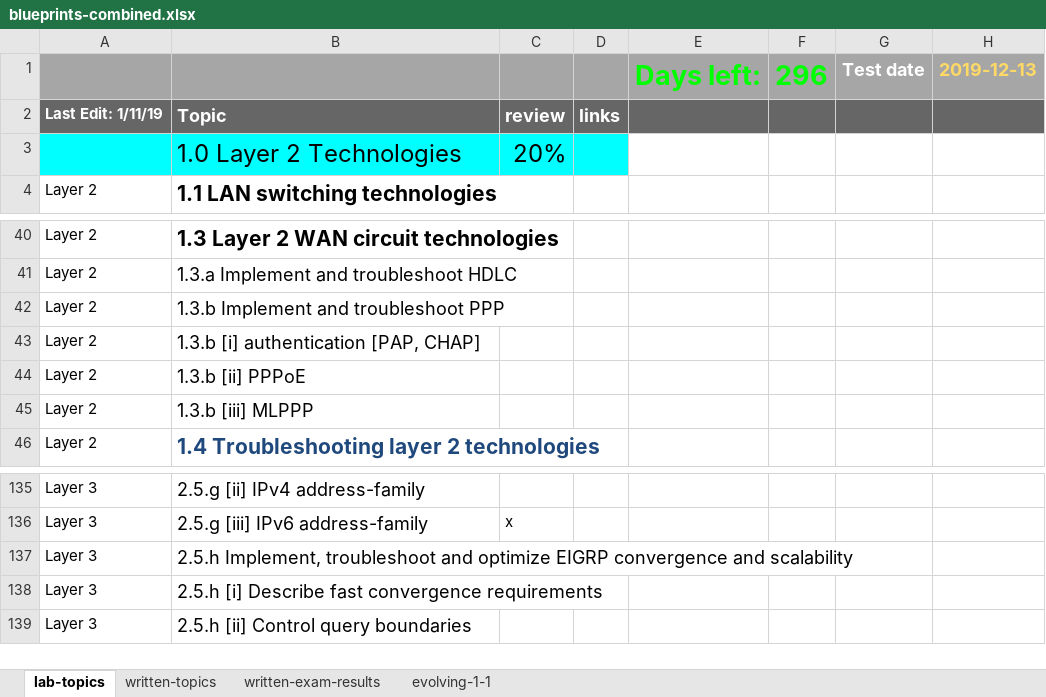
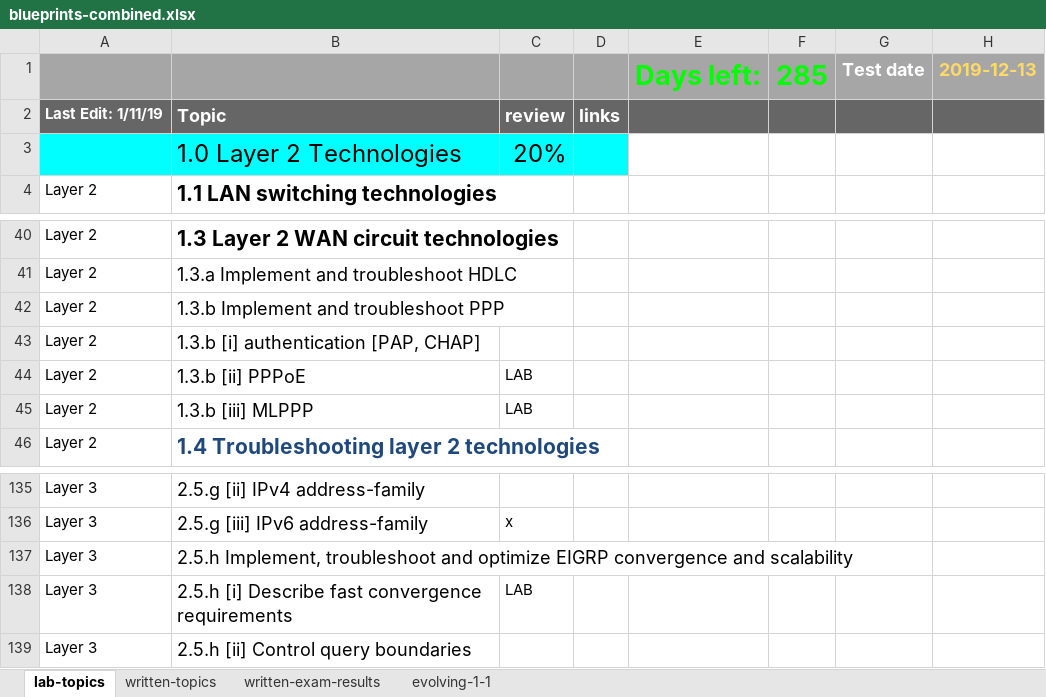
Before and after one commit to thelantamer/notes, an Excel workbook: blueprints-combined.xlsx, sheet lab-topics, drawn as a sheet; only a part is shown, gaps mark what is left out; values as stored, in another font and other column widths than the file's, no borders; conditional formats not drawn; the diff names each change by its address in the sheet, - before the commit and + after, or states it on an @@ line.

```diff
--- a/blueprints-combined.xlsx (sheet lab-topics)
+++ b/blueprints-combined.xlsx (sheet lab-topics)
-F1: 296
+F1: 285
-C44:C45: (empty)
+C44:C45: LAB
-C138: (empty)
+C138: LAB
```
Also changed, not shown: sheet written-topics, 1 other file.
